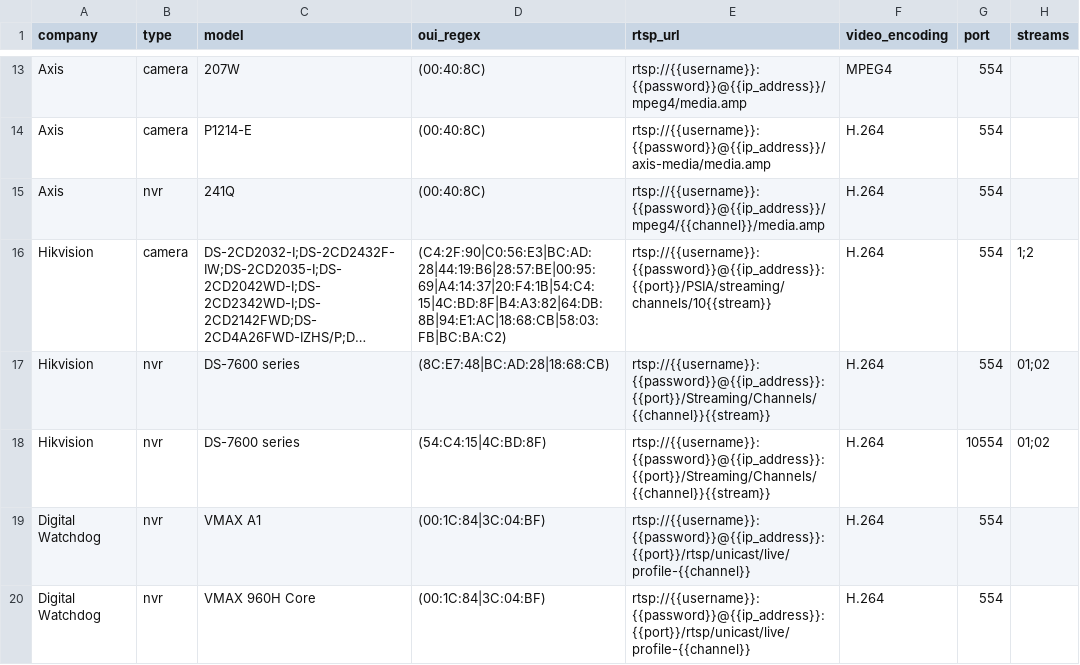
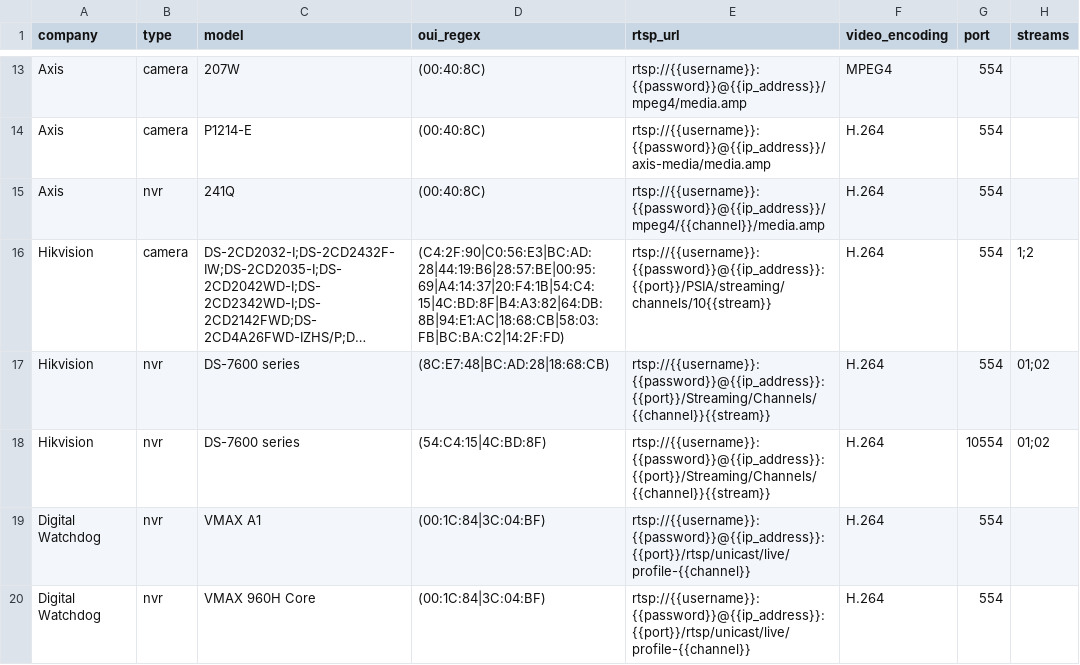
Before and after one commit to CamioCam/rtsp, a CSV file: cameras/paths.csv, drawn as a sheet; only a part is shown, gaps mark what is left out; long unchanged cells end in …; the diff names each change by its address in the sheet, - before the commit and + after, or states it on an @@ line.

Commit message:
Fixes #224: add 14:2f:CD OUI for Hikvision camera

```diff
--- a/cameras/paths.csv
+++ b/cameras/paths.csv
-D16 (oui_regex): (C4:2F:90|C0:56:E3|BC:AD:28|44:19:B6|28:57:BE|00:95:69|A4:14:37|20:F4:1B|54:C4:15|4C:BD:8F|B4:A3:82|64:DB:8B|94:E1:AC|18:68:CB|58:03:FB|BC:BA:C2)
+D16 (oui_regex): (C4:2F:90|C0:56:E3|BC:AD:28|44:19:B6|28:57:BE|00:95:69|A4:14:37|20:F4:1B|54:C4:15|4C:BD:8F|B4:A3:82|64:DB:8B|94:E1:AC|18:68:CB|58:03:FB|BC:BA:C2|14:2F:FD)
```
